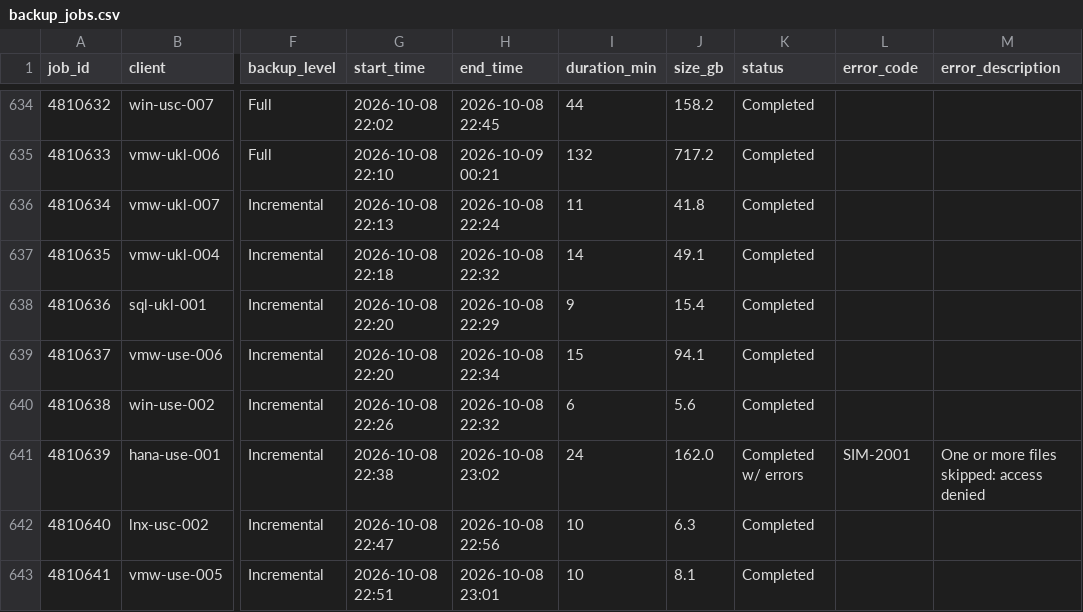
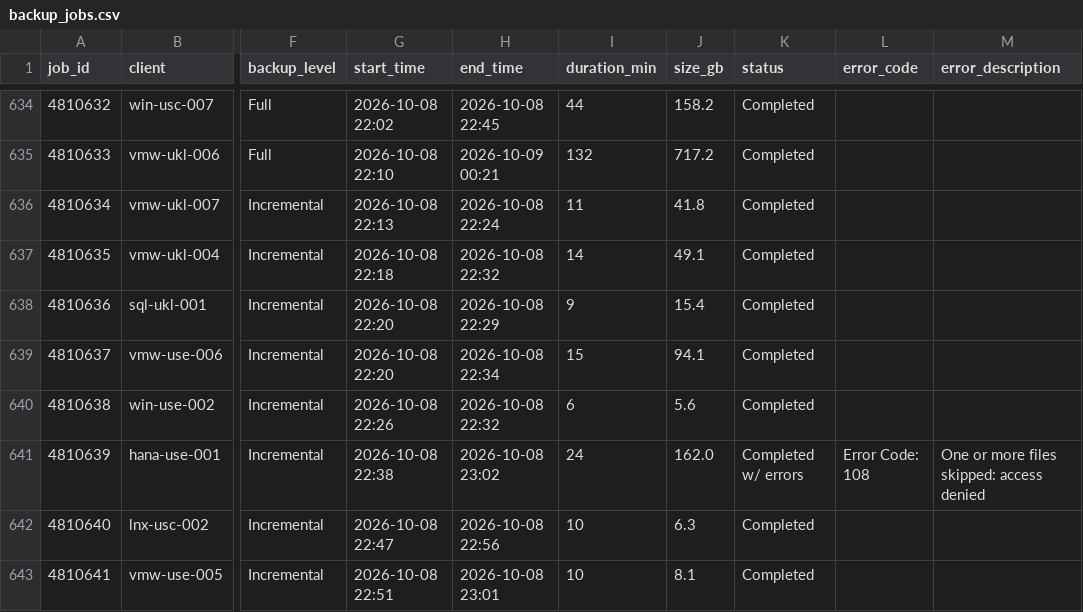
Before and after one commit to alanabreu83/backup-report-analyst, a CSV file: backup_jobs.csv, drawn as a sheet; only a part is shown, gaps mark what is left out; the diff covers the shown part only; the diff names each change by its address in the sheet, - before the commit and + after, or states it on an @@ line.

Commit message:
Corrected errors codes

```diff
--- a/backup_jobs.csv
+++ b/backup_jobs.csv
-L641 (error_code): SIM-2001
+L641 (error_code): Error Code: 108
```
Also changed, not shown: 55 edited cells elsewhere in this file, 2 other files.
